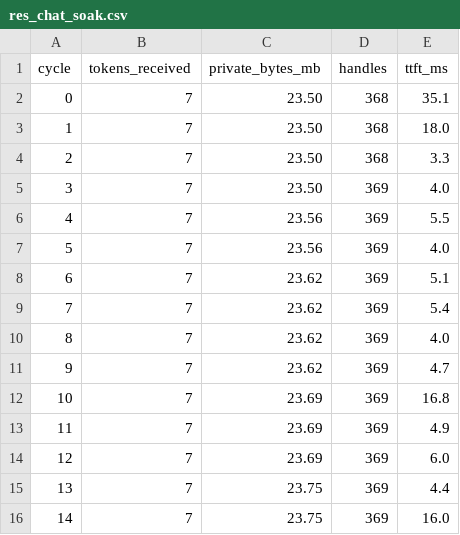
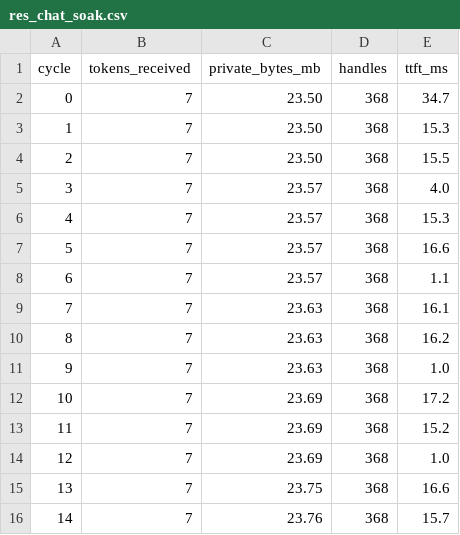
Before and after one commit to avirooppal/Sanctum, a CSV file: evals/results/exe/res_chat_soak.csv, drawn as a sheet.

```diff
--- a/evals/results/exe/res_chat_soak.csv
+++ b/evals/results/exe/res_chat_soak.csv
@@ -1,16 +1,16 @@
 cycle,tokens_received,private_bytes_mb,handles,ttft_ms
-0,7,23.50,368,35.1
-1,7,23.50,368,18.0
-2,7,23.50,368,3.3
-3,7,23.50,369,4.0
-4,7,23.56,369,5.5
-5,7,23.56,369,4.0
-6,7,23.62,369,5.1
-7,7,23.62,369,5.4
-8,7,23.62,369,4.0
-9,7,23.62,369,4.7
-10,7,23.69,369,16.8
-11,7,23.69,369,4.9
-12,7,23.69,369,6.0
-13,7,23.75,369,4.4
-14,7,23.75,369,16.0
+0,7,23.50,368,34.7
+1,7,23.50,368,15.3
+2,7,23.50,368,15.5
+3,7,23.57,368,4.0
+4,7,23.57,368,15.3
+5,7,23.57,368,16.6
+6,7,23.57,368,1.1
+7,7,23.63,368,16.1
+8,7,23.63,368,16.2
+9,7,23.63,368,1.0
+10,7,23.69,368,17.2
+11,7,23.69,368,15.2
+12,7,23.69,368,1.0
+13,7,23.75,368,16.6
+14,7,23.76,368,15.7
```
Also changed, not shown: evals/results/exe/perf_idle_cpu.csv, evals/results/exe/res_idle_soak.csv, 23 other files.
